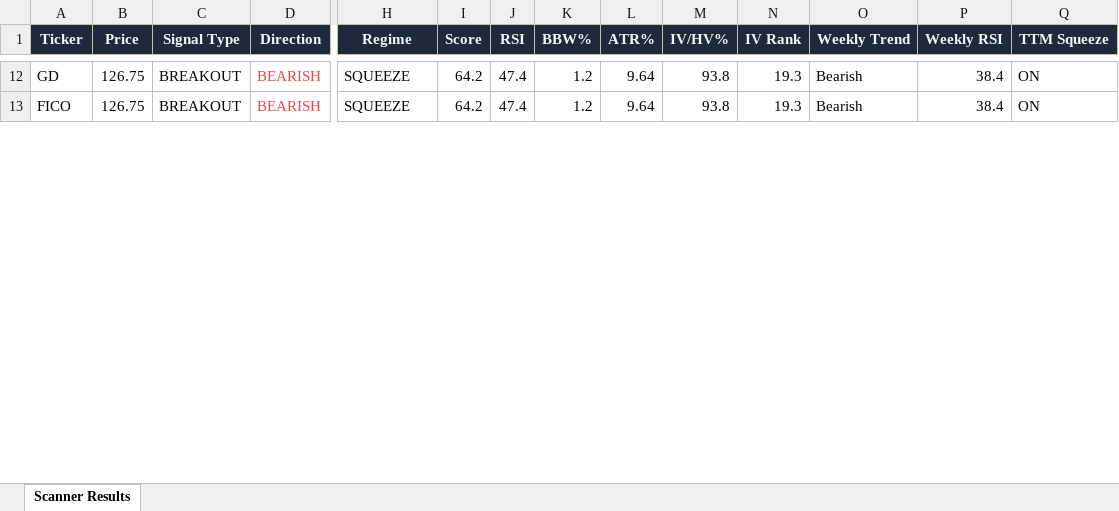
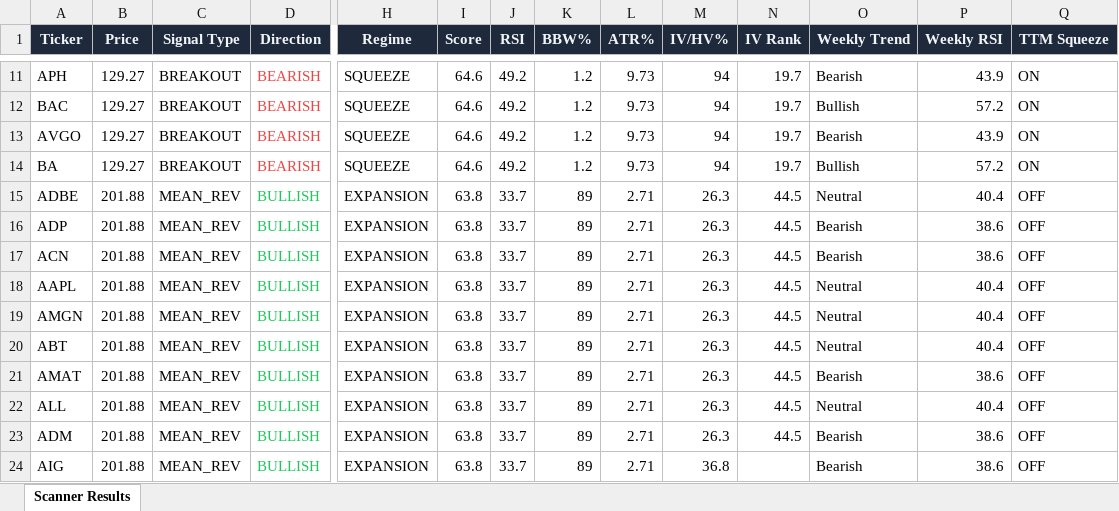
Before and after one commit to 6000rr4n/BM-screener, an Excel workbook: output/scanner_results.xlsx, sheet Scanner Results, drawn as a sheet; only a part is shown, gaps mark what is left out; values as stored, in another font and other column widths than the file's, no borders; addresses are those after the commit; rows hold the shown columns only; the diff covers the shown part only; the diff names each change by its address in the sheet, - before the commit and + after, or states it on an @@ line.

```diff
--- a/output/scanner_results.xlsx (sheet Scanner Results)
+++ b/output/scanner_results.xlsx (sheet Scanner Results)
-A11 (Ticker): GD
+A11 (Ticker): APH
-B11 (Price): 126.75
+B11 (Price): 129.27
-I11 (Score): 64.2
+I11 (Score): 64.6
-J11 (RSI): 47.4
+J11 (RSI): 49.2
-L11 (ATR%): 9.64
+L11 (ATR%): 9.73
-M11 (IV/HV%): 93.8
+M11 (IV/HV%): 94
-N11 (IV Rank): 19.3
+N11 (IV Rank): 19.7
-P11 (Weekly RSI): 38.4
+P11 (Weekly RSI): 43.9
+row 12: BAC | 129.27 | BREAKOUT | BEARISH | SQUEEZE | 64.6 | 49.2 | 1.2 | 9.73 | 94 | 19.7 | Bullish | 57.2 | ON
-A13 (Ticker): FICO
+A13 (Ticker): AVGO
-B13 (Price): 126.75
+B13 (Price): 129.27
-I13 (Score): 64.2
+I13 (Score): 64.6
-J13 (RSI): 47.4
+J13 (RSI): 49.2
-L13 (ATR%): 9.64
+L13 (ATR%): 9.73
-M13 (IV/HV%): 93.8
+M13 (IV/HV%): 94
-N13 (IV Rank): 19.3
+N13 (IV Rank): 19.7
-P13 (Weekly RSI): 38.4
+P13 (Weekly RSI): 43.9
+row 14: BA | 129.27 | BREAKOUT | BEARISH | SQUEEZE | 64.6 | 49.2 | 1.2 | 9.73 | 94 | 19.7 | Bullish | 57.2 | ON
+row 15: ADBE | 201.88 | MEAN_REV | BULLISH | EXPANSION | 63.8 | 33.7 | 89 | 2.71 | 26.3 | 44.5 | Neutral | 40.4 | OFF
+row 16: ADP | 201.88 | MEAN_REV | BULLISH | EXPANSION | 63.8 | 33.7 | 89 | 2.71 | 26.3 | 44.5 | Bearish | 38.6 | OFF
+row 17: ACN | 201.88 | MEAN_REV | BULLISH | EXPANSION | 63.8 | 33.7 | 89 | 2.71 | 26.3 | 44.5 | Bearish | 38.6 | OFF
+row 18: AAPL | 201.88 | MEAN_REV | BULLISH | EXPANSION | 63.8 | 33.7 | 89 | 2.71 | 26.3 | 44.5 | Neutral | 40.4 | OFF
+row 19: AMGN | 201.88 | MEAN_REV | BULLISH | EXPANSION | 63.8 | 33.7 | 89 | 2.71 | 26.3 | 44.5 | Neutral | 40.4 | OFF
+row 20: ABT | 201.88 | MEAN_REV | BULLISH | EXPANSION | 63.8 | 33.7 | 89 | 2.71 | 26.3 | 44.5 | Neutral | 40.4 | OFF
+row 21: AMAT | 201.88 | MEAN_REV | BULLISH | EXPANSION | 63.8 | 33.7 | 89 | 2.71 | 26.3 | 44.5 | Bearish | 38.6 | OFF
+row 22: ALL | 201.88 | MEAN_REV | BULLISH | EXPANSION | 63.8 | 33.7 | 89 | 2.71 | 26.3 | 44.5 | Neutral | 40.4 | OFF
+row 23: ADM | 201.88 | MEAN_REV | BULLISH | EXPANSION | 63.8 | 33.7 | 89 | 2.71 | 26.3 | 44.5 | Bearish | 38.6 | OFF
+row 24: AIG | 201.88 | MEAN_REV | BULLISH | EXPANSION | 63.8 | 33.7 | 89 | 2.71 | 36.8 |  | Bearish | 38.6 | OFF
```
Also changed, not shown: 5 added rows, 5 removed rows and 58 edited cells elsewhere in this sheet, 1 other file.
